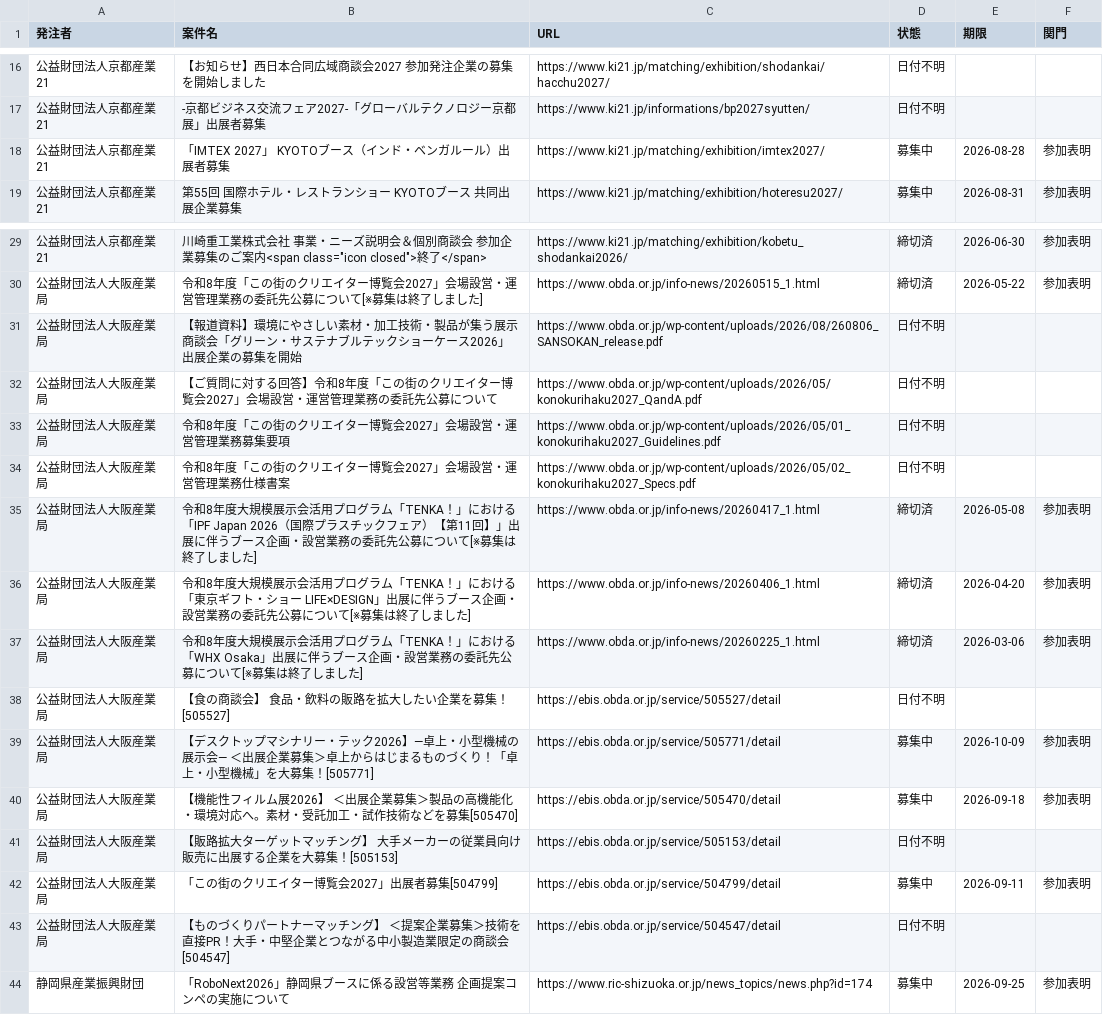
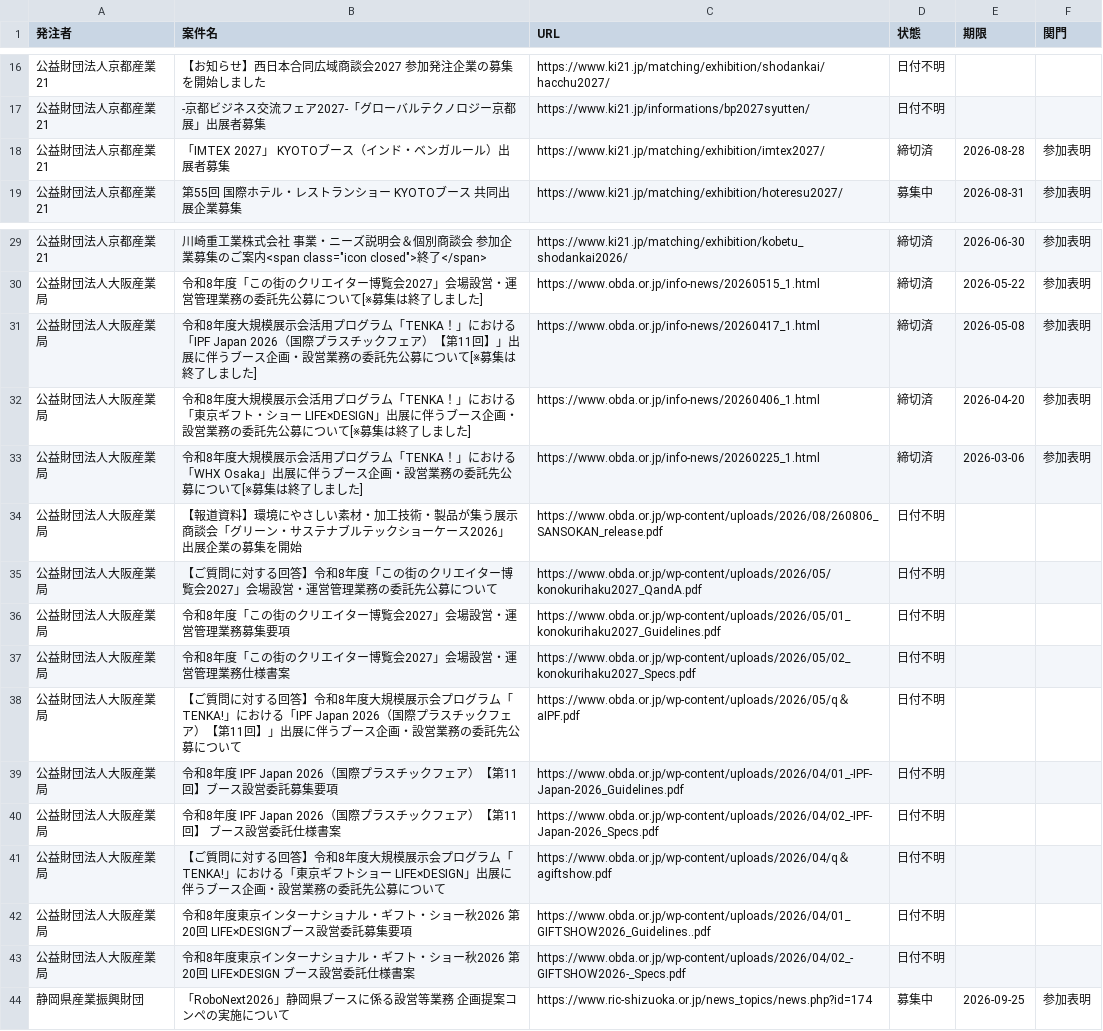
Before and after one commit to yixima/hojo, a CSV file: data/repeaters_20260828.csv, drawn as a sheet; only a part is shown, gaps mark what is left out.

```diff
--- a/data/repeaters_20260828.csv
+++ b/data/repeaters_20260828.csv
@@ -17,3 +17,3 @@
 公益財団法人京都産業21,-京都ビジネス交流フェア2027-「グローバルテクノロジー京都展」出展者募集,https://www.ki21.jp/informations/bp2027syutten/,日付不明,,
-公益財団法人京都産業21,「IMTEX 2027」 KYOTOブース（インド・ベンガルール）出展者募集,https://www.ki21.jp/matching/exhibition/imtex2027/,募集中,2026-08-28,参加表明
+公益財団法人京都産業21,「IMTEX 2027」 KYOTOブース（インド・ベンガルール）出展者募集,https://www.ki21.jp/matching/exhibition/imtex2027/,締切済,2026-08-28,参加表明
 公益財団法人京都産業21,第55回 国際ホテル・レストランショー KYOTOブース 共同出展企業募集,https://www.ki21.jp/matching/exhibition/hoteresu2027/,募集中,2026-08-31,参加表明
@@ -30,2 +30,5 @@
 公益財団法人大阪産業局,令和8年度「この街のクリエイター博覧会2027」会場設営・運営管理業務の委託先公募について[※募集は終了しました],https://www.obda.or.jp/info-news/20260515_1.html,締切済,2026-05-22,参加表明
+公益財団法人大阪産業局,令和8年度大規模展示会活用プログラム「TENKA！」における「IPF Japan 2026（国際プラスチックフェア）【第11回】」出展に伴うブース企画・設営業務の委託先公募について[※募集は終了しました],https://www.obda.or.jp/info-news/20260417_1.html,締切済,2026-05-08,参加表明
+公益財団法人大阪産業局,令和8年度大規模展示会活用プログラム「TENKA！」における「東京ギフト・ショー LIFE×DESIGN」出展に伴うブース企画・設営業務の委託先公募について[※募集は終了しました],https://www.obda.or.jp/info-news/20260406_1.html,締切済,2026-04-20,参加表明
+公益財団法人大阪産業局,令和8年度大規模展示会活用プログラム「TENKA！」における「WHX Osaka」出展に伴うブース企画・設営業務の委託先公募について[※募集は終了しました],https://www.obda.or.jp/info-news/20260225_1.html,締切済,2026-03-06,参加表明
 公益財団法人大阪産業局,【報道資料】環境にやさしい素材・加工技術・製品が集う展示商談会「グリーン・サステナブルテックショーケース2026」 出展企業の募集を開始,https://www.obda.or.jp/wp-content/uploads/2026/08/260806_SANSOKAN_release.pdf,日付不明,,
@@ -34,11 +37,8 @@
 公益財団法人大阪産業局,令和8年度「この街のクリエイター博覧会2027」会場設営・運営管理業務仕様書案,https://www.obda.or.jp/wp-content/uploads/2026/05/02_konokurihaku2027_Specs.pdf,日付不明,,
-公益財団法人大阪産業局,令和8年度大規模展示会活用プログラム「TENKA！」における「IPF Japan 2026（国際プラスチックフェア）【第11回】」出展に伴うブース企画・設営業務の委託先公募について[※募集は終了しました],https://www.obda.or.jp/info-news/20260417_1.html,締切済,2026-05-08,参加表明
-公益財団法人大阪産業局,令和8年度大規模展示会活用プログラム「TENKA！」における「東京ギフト・ショー LIFE×DESIGN」出展に伴うブース企画・設営業務の委託先公募について[※募集は終了しました],https://www.obda.or.jp/info-news/20260406_1.html,締切済,2026-04-20,参加表明
-公益財団法人大阪産業局,令和8年度大規模展示会活用プログラム「TENKA！」における「WHX Osaka」出展に伴うブース企画・設営業務の委託先公募について[※募集は終了しました],https://www.obda.or.jp/info-news/20260225_1.html,締切済,2026-03-06,参加表明
-公益財団法人大阪産業局,【食の商談会】 食品・飲料の販路を拡大したい企業を募集！[505527],https://ebis.obda.or.jp/service/505527/detail,日付不明,,
-公益財団法人大阪産業局,【デスクトップマシナリー・テック2026】―卓上・小型機械の展示会― ＜出展企業募集＞卓上からはじまるものづくり！「卓上・小型機械」を大募集！[505771],https://ebis.obda.or.jp/service/505771/detail,募集中,2026-10-09,参加表明
-公益財団法人大阪産業局,【機能性フィルム展2026】 ＜出展企業募集＞製品の高機能化・環境対応へ。素材・受託加工・試作技術などを募集[505470],https://ebis.obda.or.jp/service/505470/detail,募集中,2026-09-18,参加表明
-公益財団法人大阪産業局,【販路拡大ターゲットマッチング】 大手メーカーの従業員向け販売に出展する企業を大募集！[505153],https://ebis.obda.or.jp/service/505153/detail,日付不明,,
-公益財団法人大阪産業局,「この街のクリエイター博覧会2027」出展者募集[504799],https://ebis.obda.or.jp/service/504799/detail,募集中,2026-09-11,参加表明
-公益財団法人大阪産業局,【ものづくりパートナーマッチング】 ＜提案企業募集＞技術を直接PR！大手・中堅企業とつながる中小製造業限定の商談会[504547],https://ebis.obda.or.jp/service/504547/detail,日付不明,,
+公益財団法人大阪産業局,【ご質問に対する回答】令和8年度大規模展示会プログラム「TENKA!」における「IPF Japan 2026（国際プラスチックフェア）【第11回】」出展に伴うブース企画・設営業務の委託先公募について,https://www.obda.or.jp/wp-content/uploads/2026/05/q＆aIPF.pdf,日付不明,,
+公益財団法人大阪産業局,令和8年度 IPF Japan 2026（国際プラスチックフェア）【第11回】ブース設営委託募集要項,https://www.obda.or.jp/wp-content/uploads/2026/04/01_-IPF-Japan-2026_Guidelines.pdf,日付不明,,
+公益財団法人大阪産業局,令和8年度 IPF Japan 2026（国際プラスチックフェア）【第11回】 ブース設営委託仕様書案,https://www.obda.or.jp/wp-content/uploads/2026/04/02_-IPF-Japan-2026_Specs.pdf,日付不明,,
+公益財団法人大阪産業局,【ご質問に対する回答】令和8年度大規模展示会プログラム「TENKA!」における「東京ギフトショー LIFE×DESIGN」出展に伴うブース企画・設営業務の委託先公募について,https://www.obda.or.jp/wp-content/uploads/2026/04/q＆agiftshow.pdf,日付不明,,
+公益財団法人大阪産業局,令和8年度東京インターナショナル・ギフト・ショー秋2026 第20回 LIFE×DESIGNブース設営委託募集要項,https://www.obda.or.jp/wp-content/uploads/2026/04/01_GIFTSHOW2026_Guidelines..pdf,日付不明,,
+公益財団法人大阪産業局,令和8年度東京インターナショナル・ギフト・ショー秋2026 第20回 LIFE×DESIGN ブース設営委託仕様書案,https://www.obda.or.jp/wp-content/uploads/2026/04/02_-GIFTSHOW2026-_Specs.pdf,日付不明,,
 静岡県産業振興財団,「RoboNext2026」静岡県ブースに係る設営等業務 企画提案コンペの実施について,https://www.ric-shizuoka.or.jp/news_topics/news.php?id=174,募集中,2026-09-25,参加表明
```
Also changed, not shown: data/expo2027_20260828.csv, data/ledger.csv, 4 other files.
